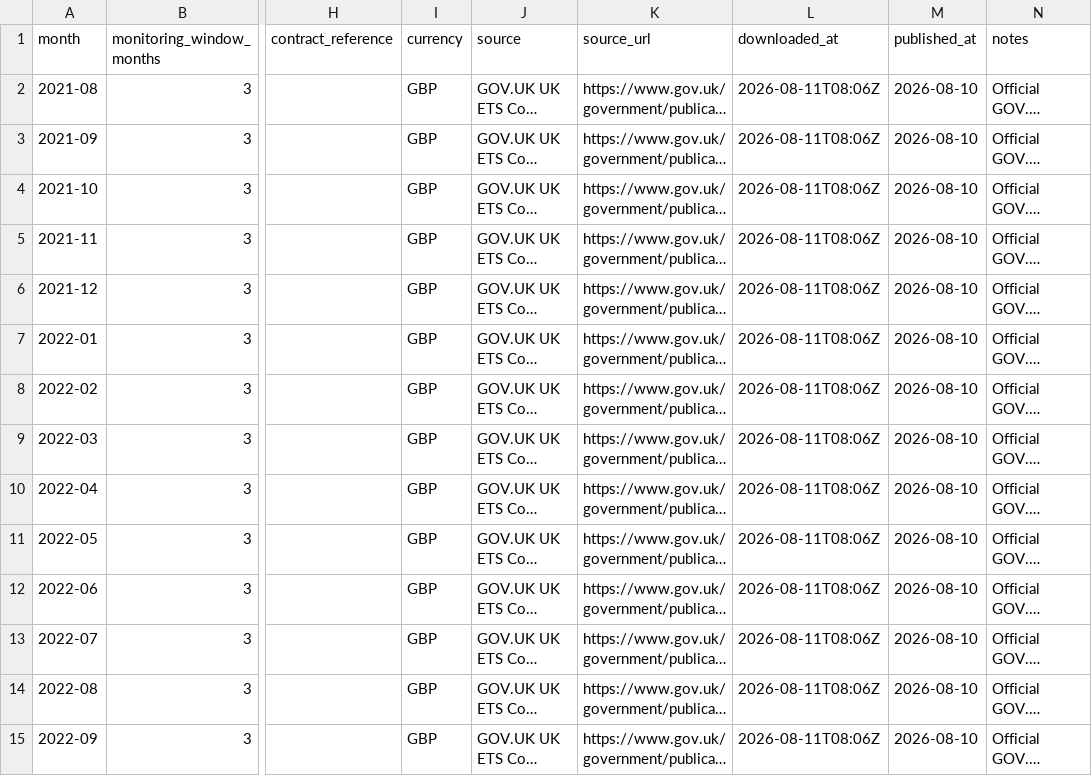
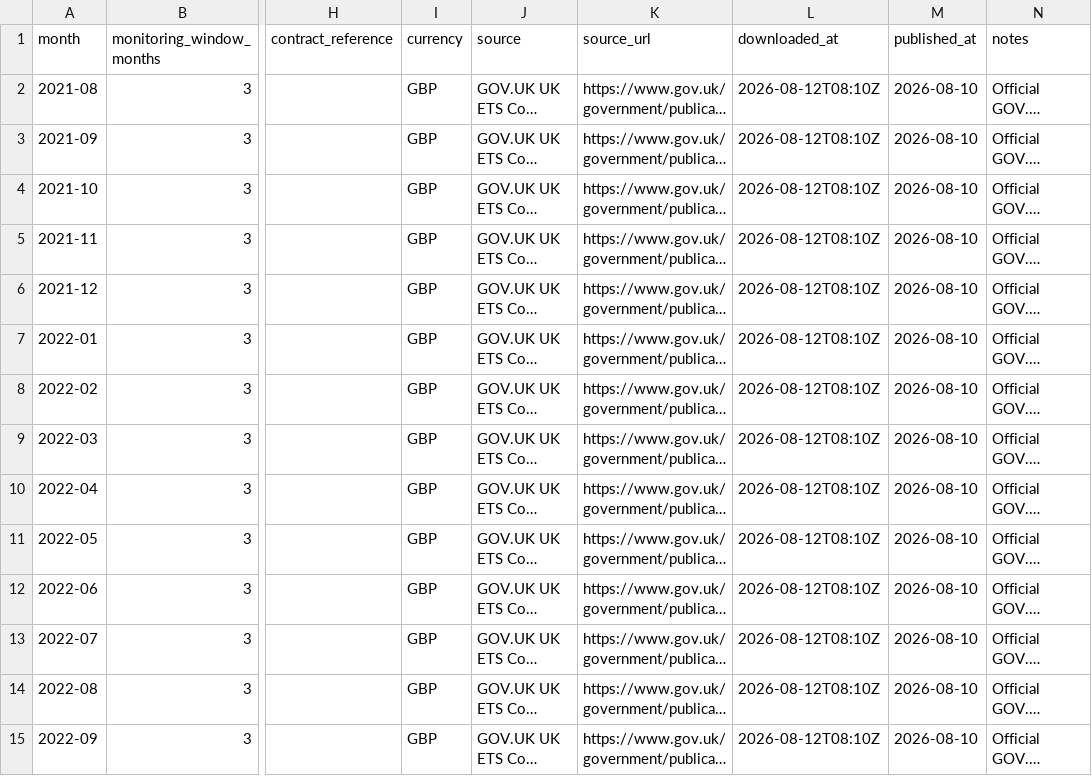
Before and after one commit to TannerL22/uk-carbon-rego-monitor, a CSV file: data/raw/carbon/uk_ets_ccm_monthly_prices.csv, drawn as a sheet; only a part is shown, gaps mark what is left out; long unchanged cells end in …; the diff covers the shown part only; the diff names each change by its address in the sheet, - before the commit and + after, or states it on an @@ line.

```diff
--- a/data/raw/carbon/uk_ets_ccm_monthly_prices.csv
+++ b/data/raw/carbon/uk_ets_ccm_monthly_prices.csv
-L2:L15 (downloaded_at): 2026-08-11T08:06Z
+L2:L15 (downloaded_at): 2026-08-12T08:10Z
```
Also changed, not shown: 53 edited cells elsewhere in this file, data/raw/carbon/eua_auction_results.csv, data/raw/power/neso_generation_mix_live.csv, 8 other files.
